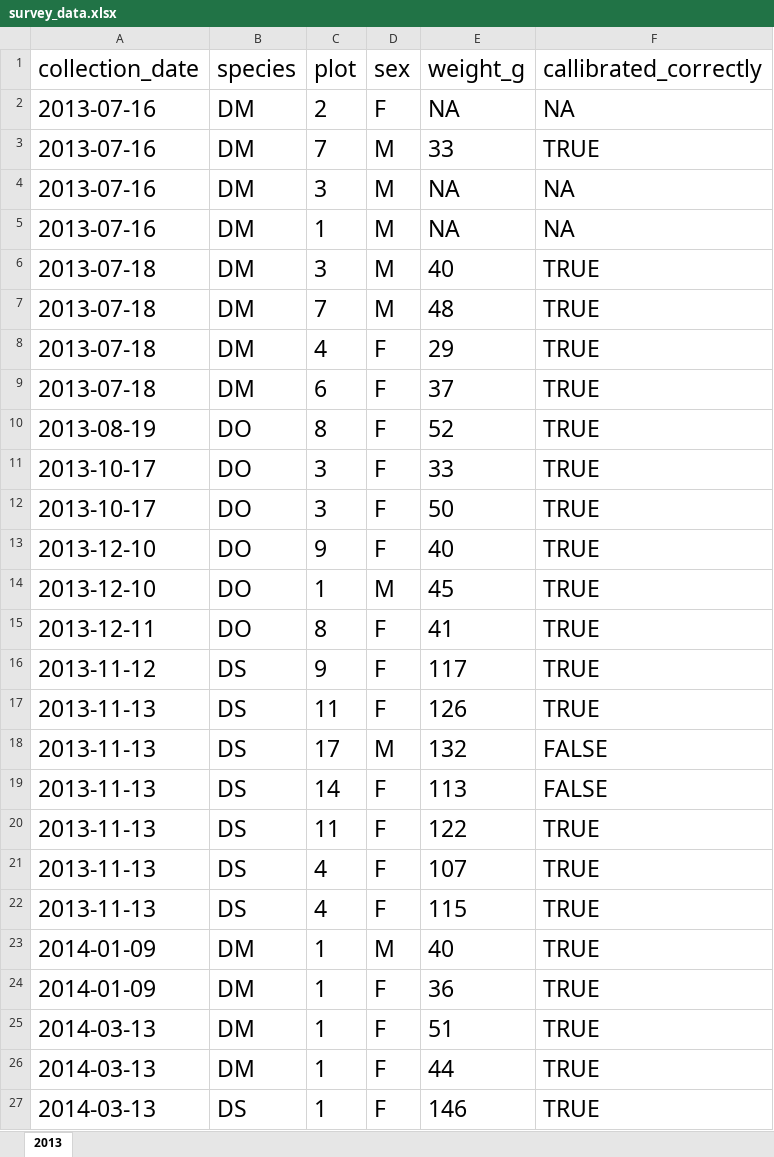
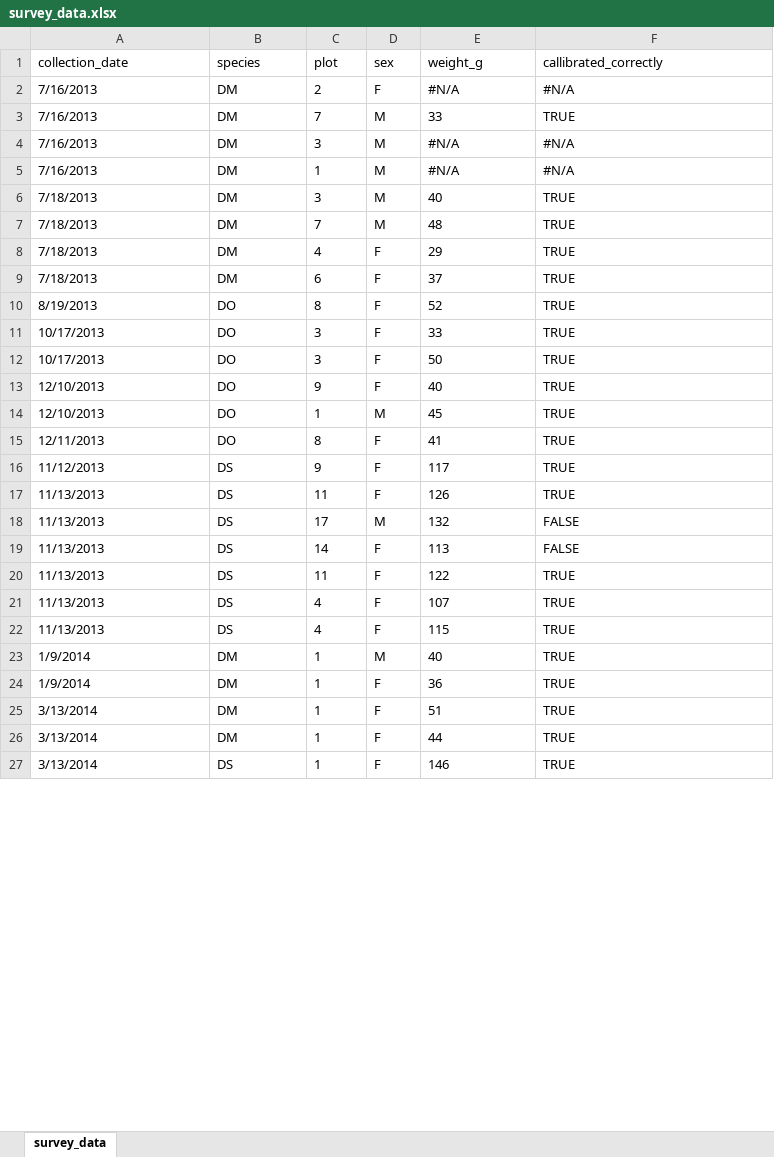
Before and after one commit to plsteinberg/tfcb-homework01, an Excel workbook: data/survey_data.xlsx, sheet survey_data, drawn as a sheet; only a part is shown; values as stored, in another font and other column widths than the file's, no borders; the diff covers the shown part only; the diff names each change by its address in the sheet, - before the commit and + after, or states it on an @@ line.

Commit message:
Fix NA and xlsx

```diff
--- a/data/survey_data.xlsx (sheet survey_data)
+++ b/data/survey_data.xlsx (sheet survey_data)
-sheet tab: 2013
+sheet tab: survey_data
@@ A1:F27 text size: smaller @@
-A2:A5 (collection_date): 2013-07-16
+A2:A5 (collection_date): 7/16/2013
-E2 (weight_g): NA
+E2 (weight_g): #N/A
-F2 (callibrated_correctly): NA
+F2 (callibrated_correctly): #N/A
-E4:E5 (weight_g): NA
+E4:E5 (weight_g): #N/A
-F4:F5 (callibrated_correctly): NA
+F4:F5 (callibrated_correctly): #N/A
-A6:A9 (collection_date): 2013-07-18
+A6:A9 (collection_date): 7/18/2013
-A10 (collection_date): 2013-08-19
+A10 (collection_date): 8/19/2013
-A11:A12 (collection_date): 2013-10-17
+A11:A12 (collection_date): 10/17/2013
-A13:A14 (collection_date): 2013-12-10
+A13:A14 (collection_date): 12/10/2013
-A15 (collection_date): 2013-12-11
+A15 (collection_date): 12/11/2013
-A16 (collection_date): 2013-11-12
+A16 (collection_date): 11/12/2013
-A17:A22 (collection_date): 2013-11-13
+A17:A22 (collection_date): 11/13/2013
-A23:A24 (collection_date): 2014-01-09
+A23:A24 (collection_date): 1/9/2014
-A25:A27 (collection_date): 2014-03-13
+A25:A27 (collection_date): 3/13/2014
```
Also changed, not shown: 18 edited cells and cell formats elsewhere in this sheet, 1 other file.
